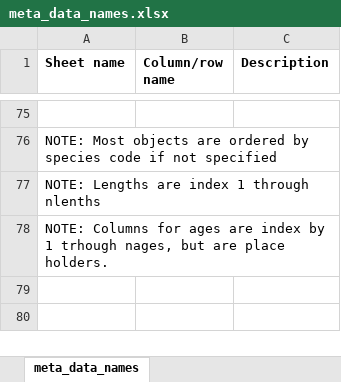
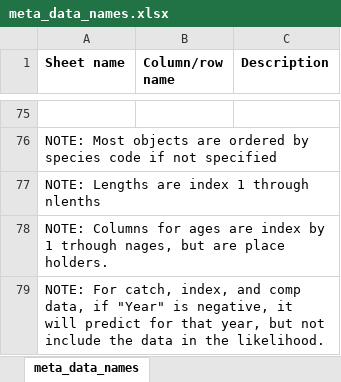
Before and after one commit to grantdadams/Rceattle, an Excel workbook: inst/extdata/meta_data_names.xlsx, sheet meta_data_names, drawn as a sheet; only a part is shown, gaps mark what is left out; values as stored, in another font and other column widths than the file's, no borders; the diff covers the shown part only; the diff names each change by its address in the sheet, - before the commit and + after, or states it on an @@ line.

Commit message:
Adding weighted-mean diet data and documentation
Added weighted mean diet proportion of prey-spp in predator-spp (sum across prey ages and take weighted mean across predator ages)

Added documentation to meta_data about diet data options

Diet_data can now be predicted but not included in likelihood

```diff
--- a/inst/extdata/meta_data_names.xlsx (sheet meta_data_names)
+++ b/inst/extdata/meta_data_names.xlsx (sheet meta_data_names)
+row 79: NOTE: For catch, index, and comp data, if "Year" is negative, it will predict for that year, but not include the data in the likelihood.
```
Also changed, not shown: 1 added row and 2 edited cells elsewhere in this sheet, 6 other files.
